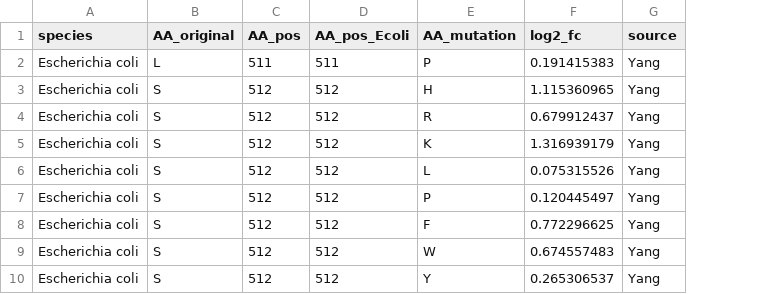
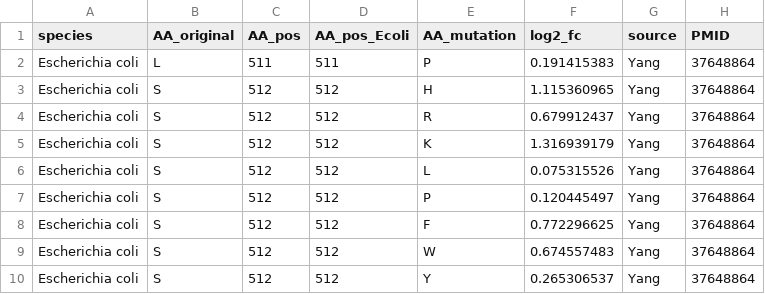
Before and after one commit to lna0104/RIFRMap, a CSV file: data/processed_data/Yang_processed.csv, drawn as a sheet; only a part is shown; the diff names each change by its address in the sheet, - before the commit and + after, or states it on an @@ line.

```diff
--- a/data/processed_data/Yang_processed.csv
+++ b/data/processed_data/Yang_processed.csv
+column H (PMID), rows 2-10: all 37648864
```
Also changed, not shown: data/raw_data/RIF_DRAGdb_mutations_data.csv, data/raw_data/RIF_DRAGdb_mutations_data_raw.csv, 24 other files.
